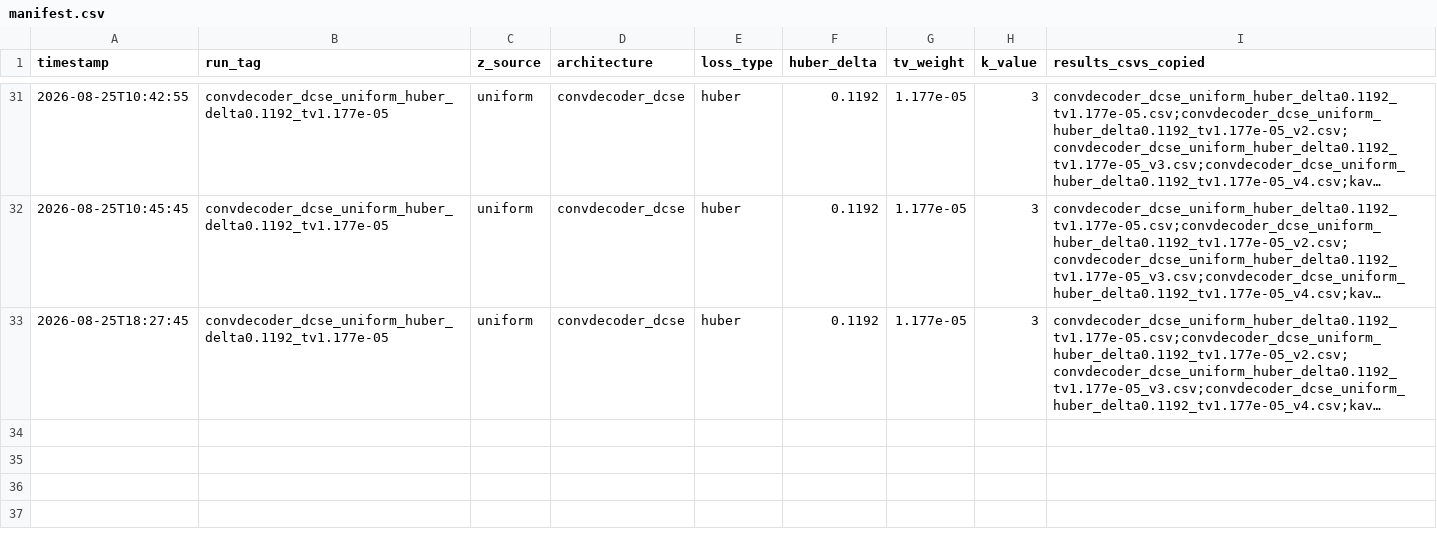
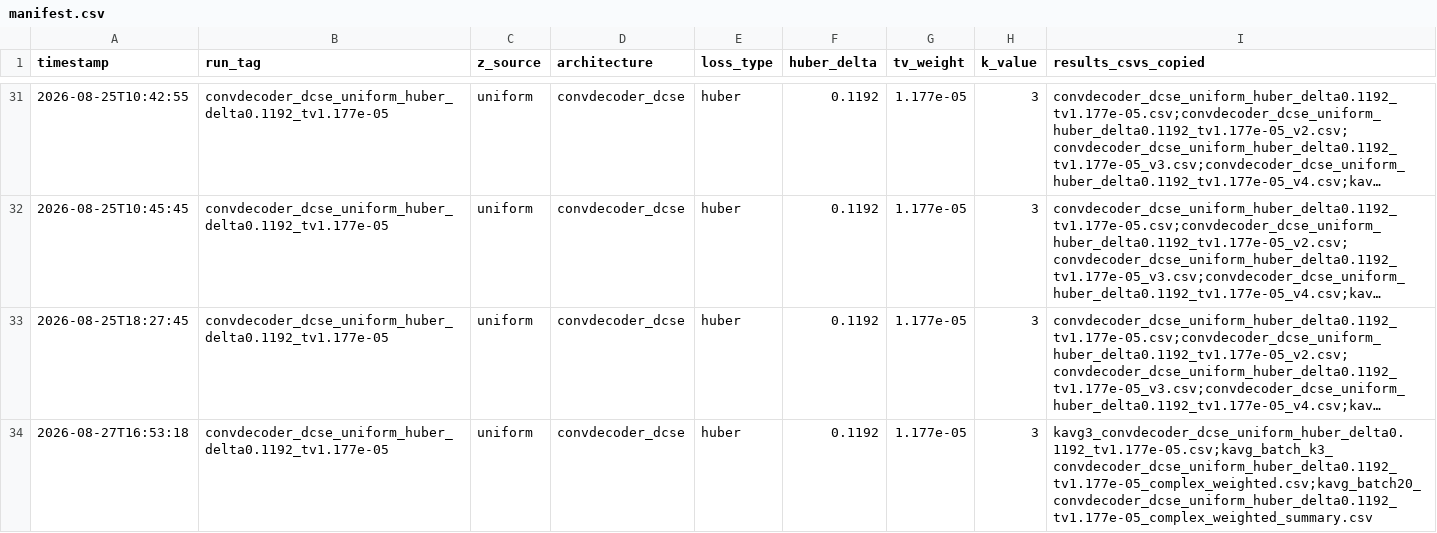
Before and after one commit to itaipasternak-cloud/ConvDeconv-MRI-project, a CSV file: results/manifest.csv, drawn as a sheet; only a part is shown, gaps mark what is left out; long unchanged cells end in …; the diff names each change by its address in the sheet, - before the commit and + after, or states it on an @@ line.

Commit message:
Update results/notebook -- 2026-08-27T16:53:18 (RUN_TAG=convdecoder_dcse_uniform_huber_delta0.1192_tv1.177e-05)

```diff
--- a/results/manifest.csv
+++ b/results/manifest.csv
+row 34: 2026-08-27T16:53:18 | convdecoder_dcse_uniform_huber_delta0.1192_tv1.177e-05 | uniform | convdecoder_dcse | huber | 0.1192 | 1.177e-05 | 3 | kavg3_convdecoder_dcse_uniform_huber_delta0.1192_tv1.177e-05.csv;kavg_batch_k3_convdecoder_dcse_uniform_huber_delta0.1192_tv1.177e-05_complex_weighted.csv;kavg_batch20_convdecoder_dcse_uniform_huber_delta0.1192_tv1.177e-05_complex_weighted_summary.csv
```
Also changed, not shown: results/kavg3_convdecoder_dcse_uniform_huber_delta0.1192_tv1.177e-05.csv, 2 other files.
